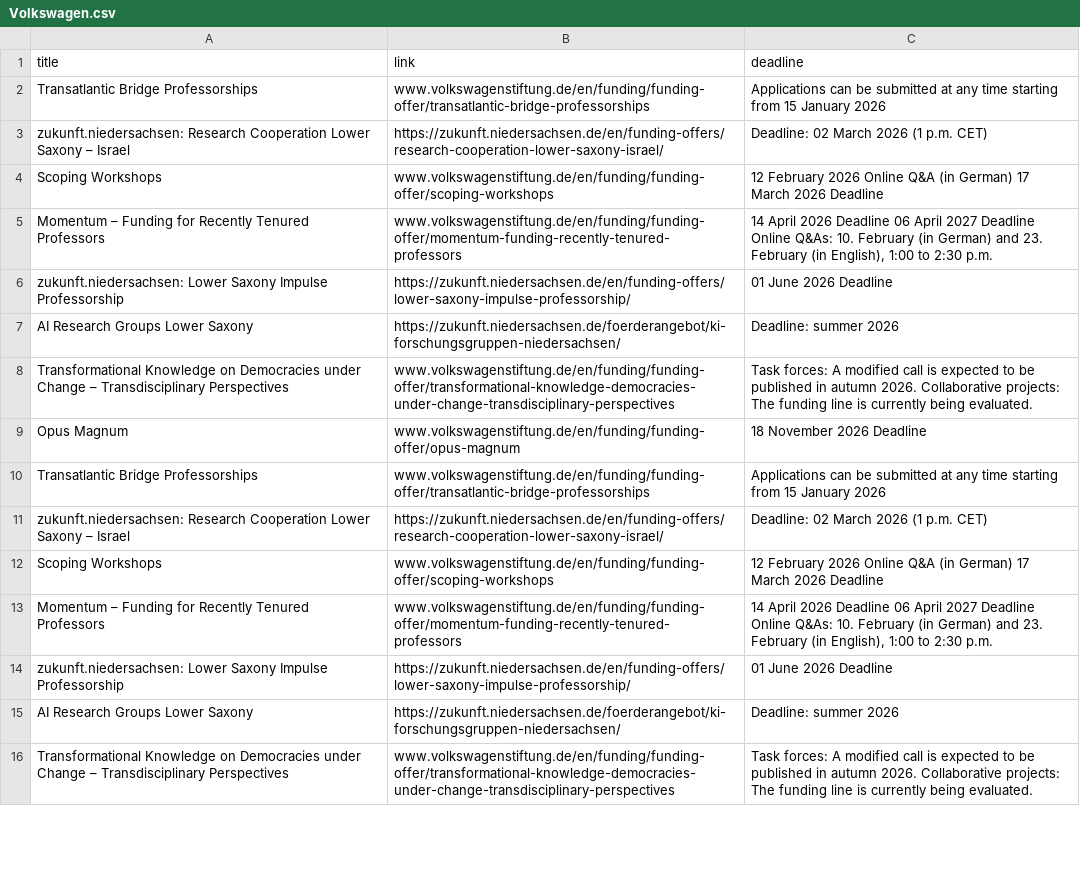
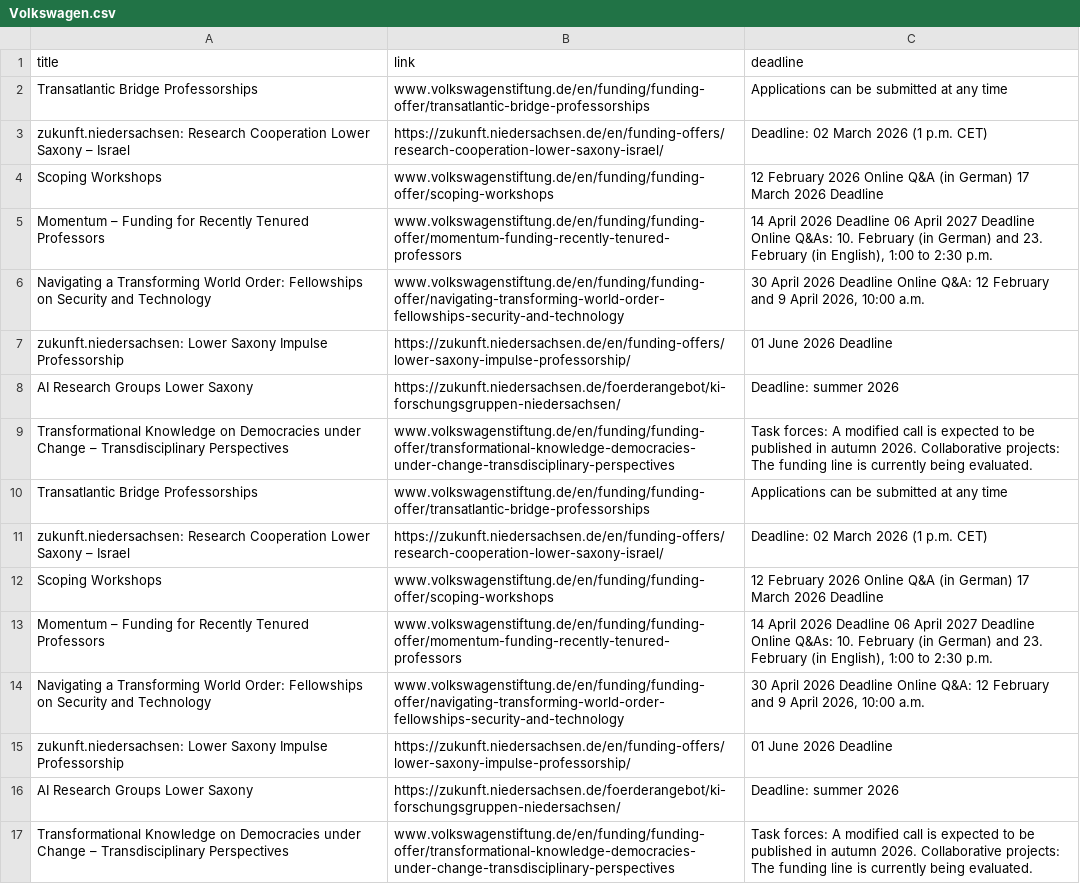
Before and after one commit to Global-Health-Engineering/grant-parser, a CSV file: results/Volkswagen.csv, drawn as a sheet; only a part is shown; the diff covers the shown part only.

```diff
--- a/results/Volkswagen.csv
+++ b/results/Volkswagen.csv
@@ -1,3 +1,3 @@
 title,link,deadline
-Transatlantic Bridge Professorships,www.volkswagenstiftung.de/en/funding/funding-offer/transatlantic-bridge-professorships,Applications can be submitted at any time starting from 15 January 2026
+Transatlantic Bridge Professorships,www.volkswagenstiftung.de/en/funding/funding-offer/transatlantic-bridge-professorships,Applications can be submitted at any time
 zukunft.niedersachsen: Research Cooperation Lower Saxony – Israel,https://zukunft.niedersachsen.de/en/funding-offers/research-cooperation-lower-saxony-israel/,Deadline: 02 March 2026 (1 p.m. CET)
@@ -5,2 +5,3 @@ Scoping Workshops,www.volkswagenstiftung.de/en/funding/funding-offer/scoping-wor
 Momentum – Funding for Recently Tenured Professors,www.volkswagenstiftung.de/en/funding/funding-offer/momentum-funding-recently-tenured-professors,"14 April 2026 Deadline 06 April 2027 Deadline Online Q&As: 10. February (in German) and 23. February (in English), 1:00 to 2:30 p.m."
+Navigating a Transforming World Order: Fellowships on Security and Technology,www.volkswagenstiftung.de/en/funding/funding-offer/navigating-transforming-world-order-fellowships-security-and-technology,"30 April 2026 Deadline Online Q&A: 12 February and 9 April 2026, 10:00 a.m."
 zukunft.niedersachsen: Lower Saxony Impulse Professorship,https://zukunft.niedersachsen.de/en/funding-offers/lower-saxony-impulse-professorship/,01 June 2026 Deadline
@@ -8,4 +9,3 @@ AI Research Groups Lower Saxony,https://zukunft.niedersachsen.de/foerderangebot/
 Transformational Knowledge on Democracies under Change – Transdisciplinary Perspectives,www.volkswagenstiftung.de/en/funding/funding-offer/transformational-knowledge-democracies-under-change-transdisciplinary-perspectives,Task forces: A modified call is expected to be published in autumn 2026. Collaborative projects: The funding line is currently being evaluated.
-Opus Magnum,www.volkswagenstiftung.de/en/funding/funding-offer/opus-magnum,18 November 2026 Deadline
-Transatlantic Bridge Professorships,www.volkswagenstiftung.de/en/funding/funding-offer/transatlantic-bridge-professorships,Applications can be submitted at any time starting from 15 January 2026
+Transatlantic Bridge Professorships,www.volkswagenstiftung.de/en/funding/funding-offer/transatlantic-bridge-professorships,Applications can be submitted at any time
 zukunft.niedersachsen: Research Cooperation Lower Saxony – Israel,https://zukunft.niedersachsen.de/en/funding-offers/research-cooperation-lower-saxony-israel/,Deadline: 02 March 2026 (1 p.m. CET)
@@ -13,2 +13,3 @@ Scoping Workshops,www.volkswagenstiftung.de/en/funding/funding-offer/scoping-wor
 Momentum – Funding for Recently Tenured Professors,www.volkswagenstiftung.de/en/funding/funding-offer/momentum-funding-recently-tenured-professors,"14 April 2026 Deadline 06 April 2027 Deadline Online Q&As: 10. February (in German) and 23. February (in English), 1:00 to 2:30 p.m."
+Navigating a Transforming World Order: Fellowships on Security and Technology,www.volkswagenstiftung.de/en/funding/funding-offer/navigating-transforming-world-order-fellowships-security-and-technology,"30 April 2026 Deadline Online Q&A: 12 February and 9 April 2026, 10:00 a.m."
 zukunft.niedersachsen: Lower Saxony Impulse Professorship,https://zukunft.niedersachsen.de/en/funding-offers/lower-saxony-impulse-professorship/,01 June 2026 Deadline
```
Also changed, not shown: 9 added rows, 5 removed rows, 10 moved rows and 7 edited cells elsewhere in this file, 3 other files.
